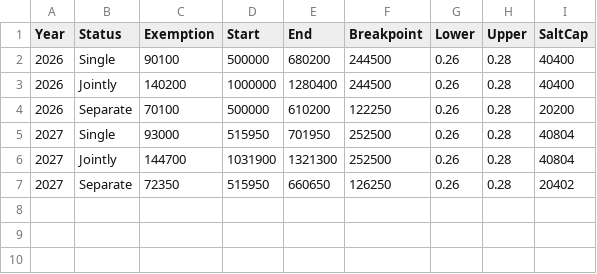
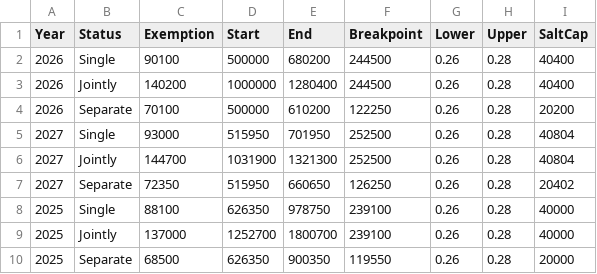
Before and after one commit to 5thgenfinance/FGA_TaxOptimizer, a CSV file: data/tblAMT.csv, drawn as a sheet.

```diff
--- a/data/tblAMT.csv
+++ b/data/tblAMT.csv
@@ -7 +7,4 @@ Year,Status,Exemption,Start,End,Breakpoint,Lower,Upper,SaltCap
 2027,Separate,72350,515950,660650,126250,0.26,0.28,20402
+2025,Single,88100,626350,978750,239100,0.26,0.28,40000
+2025,Jointly,137000,1252700,1800700,239100,0.26,0.28,40000
+2025,Separate,68500,626350,900350,119550,0.26,0.28,20000
```
Also changed, not shown: data/tblParameters.csv, 5 other files.
